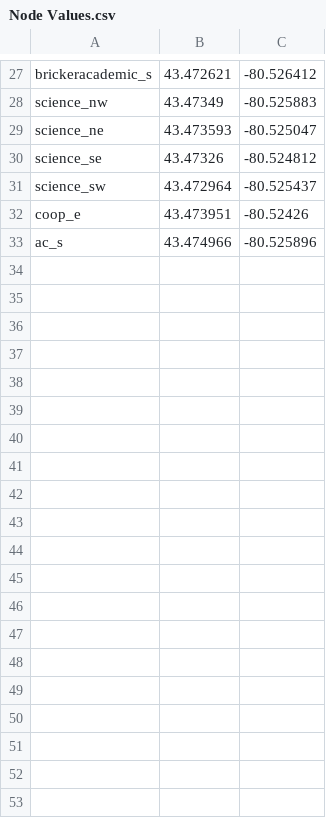
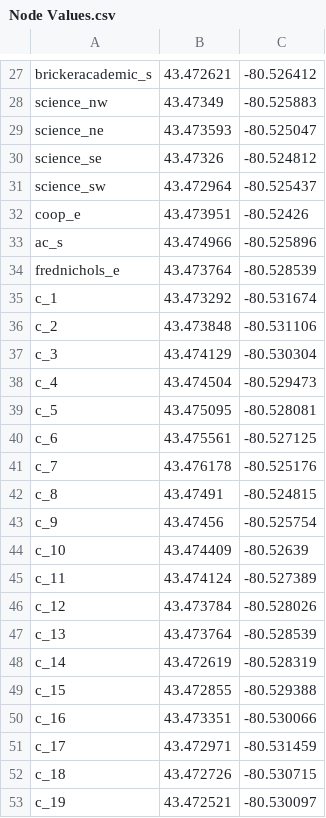
Before and after one commit to c0nsy/Uni-Maps-1, a CSV file: FYP/src/Node Values.csv, drawn as a sheet; only a part is shown, gaps mark what is left out; the diff covers the shown part only; the diff names each change by its address in the sheet, - before the commit and + after, or states it on an @@ line.

Commit message:
added all nodes (including connectors) to graph as well as their weights. The graph is now complete

```diff
--- a/FYP/src/Node Values.csv
+++ b/FYP/src/Node Values.csv
+row 34: frednichols_e | 43.473764 | -80.528539
+row 35: c_1 | 43.473292 | -80.531674
+row 36: c_2 | 43.473848 | -80.531106
+row 37: c_3 | 43.474129 | -80.530304
+row 38: c_4 | 43.474504 | -80.529473
+row 39: c_5 | 43.475095 | -80.528081
+row 40: c_6 | 43.475561 | -80.527125
+row 41: c_7 | 43.476178 | -80.525176
+row 42: c_8 | 43.47491 | -80.524815
+row 43: c_9 | 43.47456 | -80.525754
+row 44: c_10 | 43.474409 | -80.52639
+row 45: c_11 | 43.474124 | -80.527389
+row 46: c_12 | 43.473784 | -80.528026
+row 47: c_13 | 43.473764 | -80.528539
+row 48: c_14 | 43.472619 | -80.528319
+row 49: c_15 | 43.472855 | -80.529388
+row 50: c_16 | 43.473351 | -80.530066
+row 51: c_17 | 43.472971 | -80.531459
+row 52: c_18 | 43.472726 | -80.530715
+row 53: c_19 | 43.472521 | -80.530097
```
Also changed, not shown: 15 added rows and 1 removed row elsewhere in this file, 2 other files.
